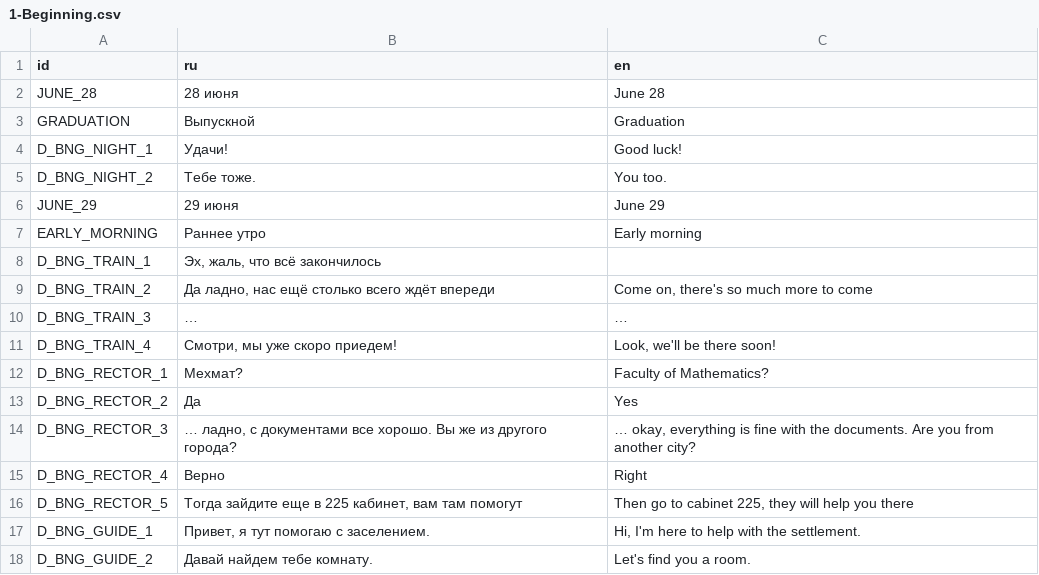
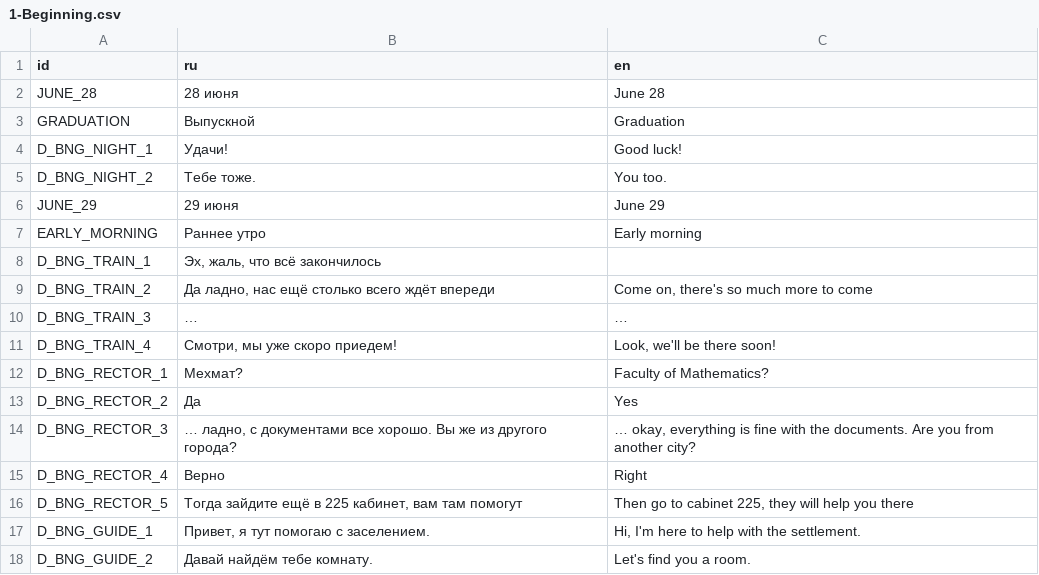
Before and after one commit to chernykovv/Godot-Quest, a CSV file: Translations/Chapter1/1-Beginning.csv, drawn as a sheet.

```diff
--- a/Translations/Chapter1/1-Beginning.csv
+++ b/Translations/Chapter1/1-Beginning.csv
@@ -15,4 +15,4 @@ D_BNG_RECTOR_3,"… ладно, с документами все хорошо.
 D_BNG_RECTOR_4,Верно,Right
-D_BNG_RECTOR_5,"Тогда зайдите еще в 225 кабинет, вам там помогут","Then go to cabinet 225, they will help you there"
+D_BNG_RECTOR_5,"Тогда зайдите ещё в 225 кабинет, вам там помогут","Then go to cabinet 225, they will help you there"
 D_BNG_GUIDE_1,"Привет, я тут помогаю с заселением.","Hi, I'm here to help with the settlement."
-D_BNG_GUIDE_2,Давай найдем тебе комнату.,Let's find you a room.
+D_BNG_GUIDE_2,Давай найдём тебе комнату.,Let's find you a room.
```
Also changed, not shown: Translations/Chapter1/2-FirstDays.csv, Translations/Chapter1/3-Accident.csv, 6 other files.
